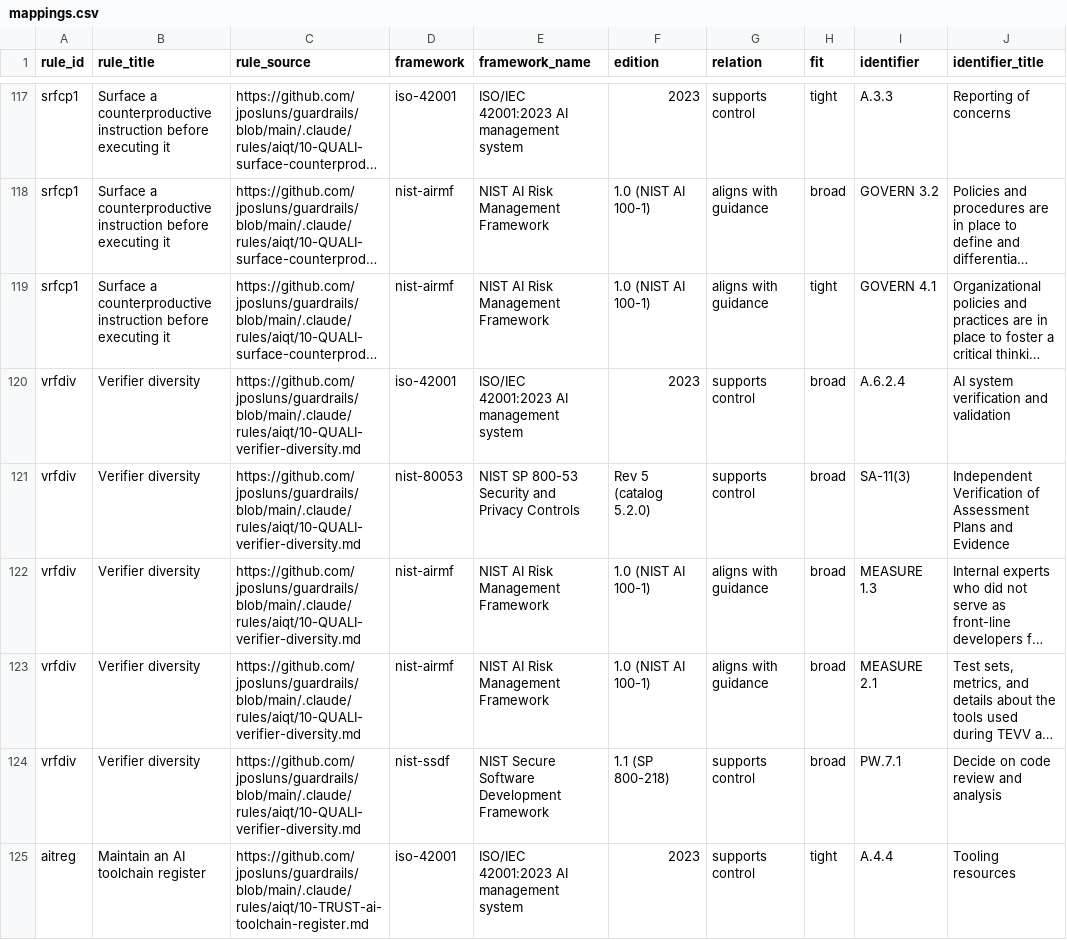
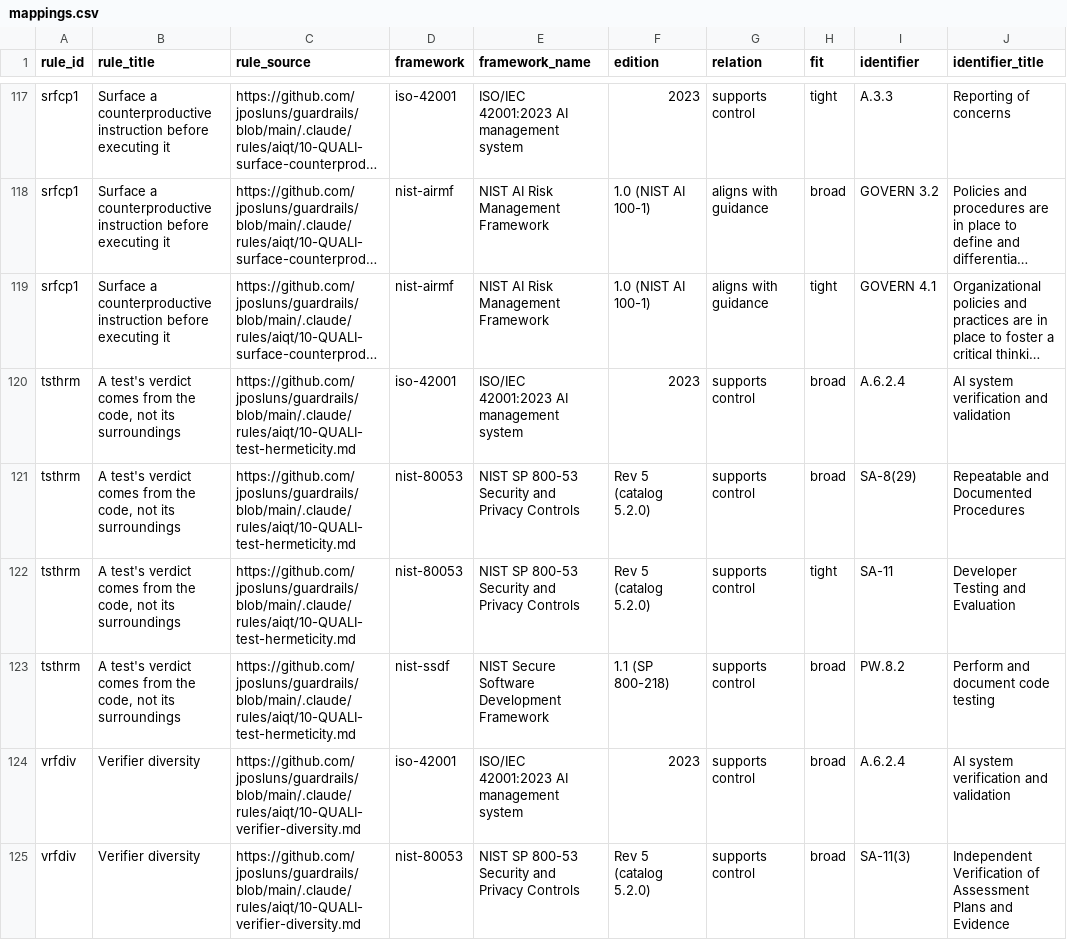
Before and after one commit to jposluns/guardrails, a CSV file: site/downloads/mappings.csv, drawn as a sheet; only a part is shown, gaps mark what is left out; the shorter side is filled out with more unchanged rows; long unchanged cells end in …; the diff names each change by its address in the sheet, - before the commit and + after, or states it on an @@ line.

Commit message:
corpus: test-hermeticity rule (tsthrm) (#126)

```diff
--- a/site/downloads/mappings.csv
+++ b/site/downloads/mappings.csv
+row 120: tsthrm | A test's verdict comes from the code, not its surroundings | https://github.com/jposluns/guardrails/blob/main/.claude/rules/aiqt/10-QUALI-test-hermeticity.md | iso-42001 | ISO/IEC 42001:2023 AI management system | 2023 | supports control | broad | A.6.2.4 | AI system verification and validation
+row 121: tsthrm | A test's verdict comes from the code, not its surroundings | https://github.com/jposluns/guardrails/blob/main/.claude/rules/aiqt/10-QUALI-test-hermeticity.md | nist-80053 | NIST SP 800-53 Security and Privacy Controls | Rev 5 (catalog 5.2.0) | supports control | broad | SA-8(29) | Repeatable and Documented Procedures
+row 122: tsthrm | A test's verdict comes from the code, not its surroundings | https://github.com/jposluns/guardrails/blob/main/.claude/rules/aiqt/10-QUALI-test-hermeticity.md | nist-80053 | NIST SP 800-53 Security and Privacy Controls | Rev 5 (catalog 5.2.0) | supports control | tight | SA-11 | Developer Testing and Evaluation
+row 123: tsthrm | A test's verdict comes from the code, not its surroundings | https://github.com/jposluns/guardrails/blob/main/.claude/rules/aiqt/10-QUALI-test-hermeticity.md | nist-ssdf | NIST Secure Software Development Framework | 1.1 (SP 800-218) | supports control | broad | PW.8.2 | Perform and document code testing
```
Also changed, not shown: 16 other files.
